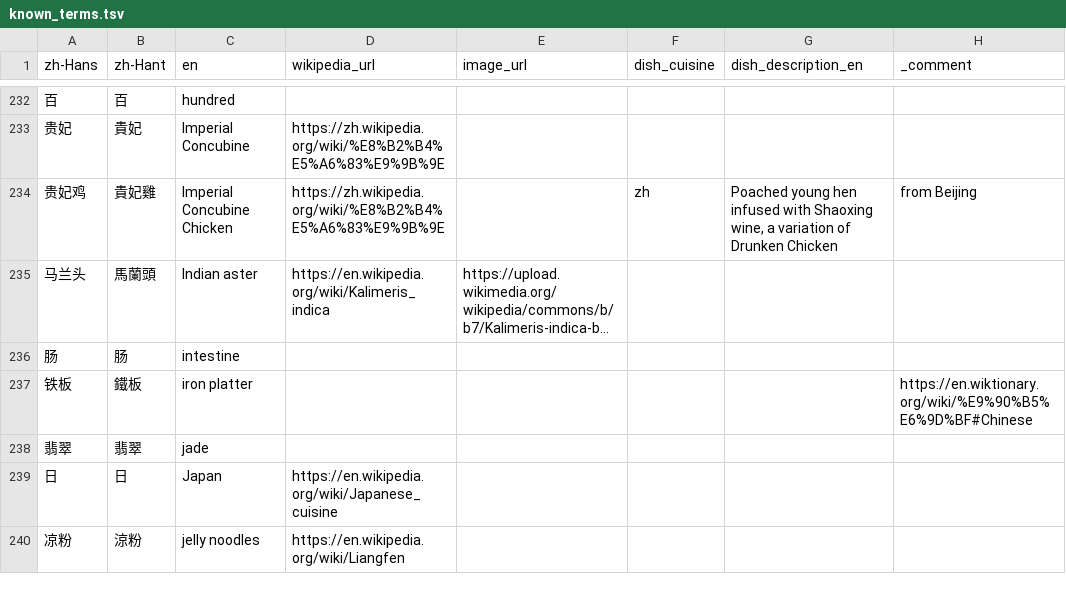
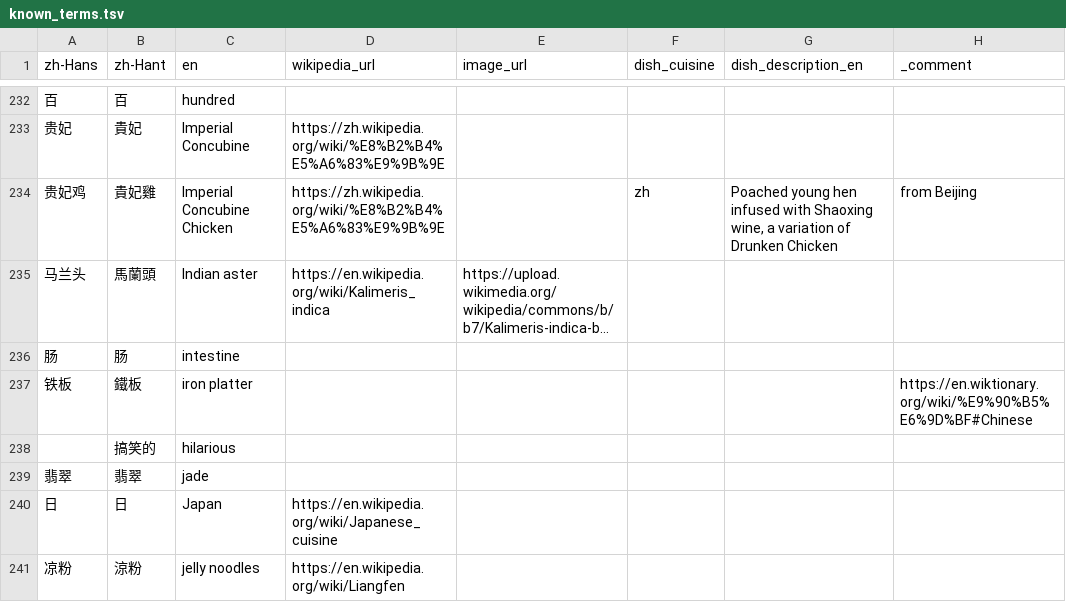
Before and after one commit to FoodTBD/menudb, a TSV file: data/known_terms.tsv, drawn as a sheet; only a part is shown, gaps mark what is left out; long unchanged cells end in …; the diff names each change by its address in the sheet, - before the commit and + after, or states it on an @@ line.

```diff
--- a/data/known_terms.tsv
+++ b/data/known_terms.tsv
+row 238:  | 搞笑的 | hilarious
```
Also changed, not shown: 5 other files.
